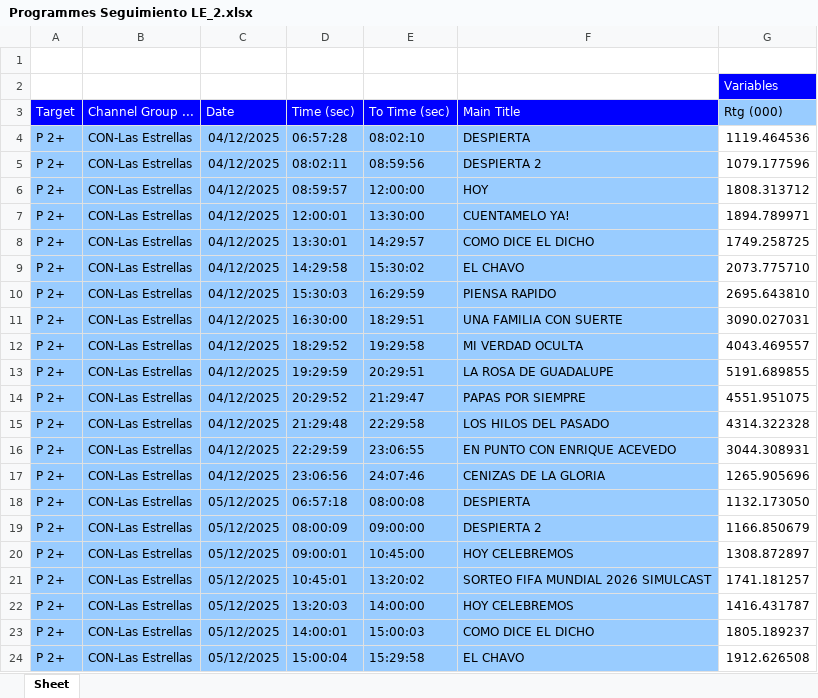
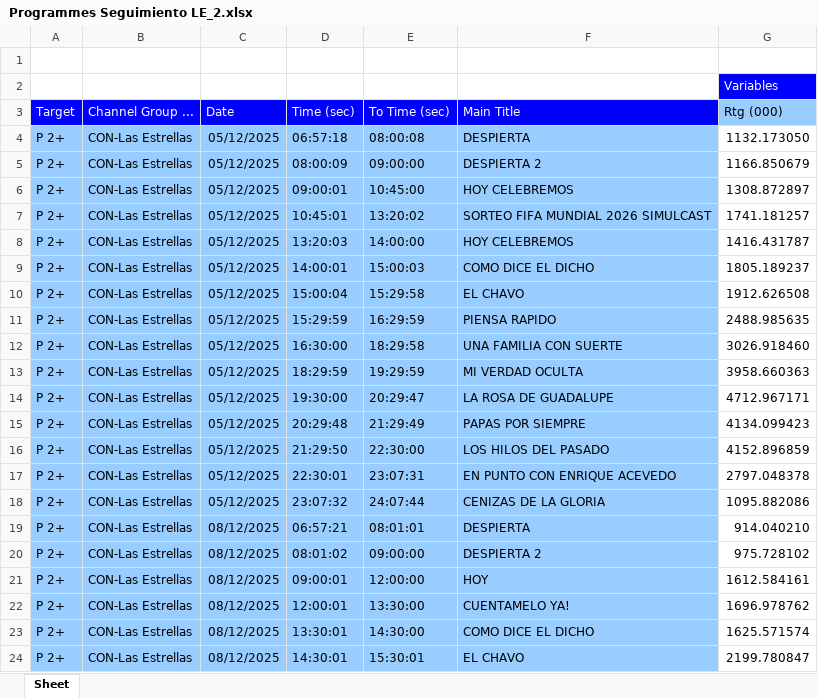
Before and after one commit to moonkey1995/Seguimiento-LE, an Excel workbook: Programmes Seguimiento LE_2.xlsx, sheet Sheet, drawn as a sheet; only a part is shown; the shorter side is filled out with more unchanged rows; values as stored, in another font and other column widths than the file's, no borders; removed rows and columns are numbered as before the commit, all else as after; the diff covers the shown part only; the diff names each change by its address in the sheet, - before the commit and + after, or states it on an @@ line.

```diff
--- a/Programmes Seguimiento LE_2.xlsx (sheet Sheet)
+++ b/Programmes Seguimiento LE_2.xlsx (sheet Sheet)
-row 4: P 2+ | CON-Las Estrellas | 04/12/2025 | 06:57:28 | 08:02:10 | DESPIERTA | 1119.464536
-row 5: P 2+ | CON-Las Estrellas | 04/12/2025 | 08:02:11 | 08:59:56 | DESPIERTA 2 | 1079.177596
-row 6: P 2+ | CON-Las Estrellas | 04/12/2025 | 08:59:57 | 12:00:00 | HOY | 1808.313712
-row 7: P 2+ | CON-Las Estrellas | 04/12/2025 | 12:00:01 | 13:30:00 | CUENTAMELO YA! | 1894.789971
-row 8: P 2+ | CON-Las Estrellas | 04/12/2025 | 13:30:01 | 14:29:57 | COMO DICE EL DICHO | 1749.258725
-row 9: P 2+ | CON-Las Estrellas | 04/12/2025 | 14:29:58 | 15:30:02 | EL CHAVO | 2073.775710
-row 10: P 2+ | CON-Las Estrellas | 04/12/2025 | 15:30:03 | 16:29:59 | PIENSA RAPIDO | 2695.643810
-row 11: P 2+ | CON-Las Estrellas | 04/12/2025 | 16:30:00 | 18:29:51 | UNA FAMILIA CON SUERTE | 3090.027031
-row 12: P 2+ | CON-Las Estrellas | 04/12/2025 | 18:29:52 | 19:29:58 | MI VERDAD OCULTA | 4043.469557
-row 13: P 2+ | CON-Las Estrellas | 04/12/2025 | 19:29:59 | 20:29:51 | LA ROSA DE GUADALUPE | 5191.689855
-row 14: P 2+ | CON-Las Estrellas | 04/12/2025 | 20:29:52 | 21:29:47 | PAPAS POR SIEMPRE | 4551.951075
-row 15: P 2+ | CON-Las Estrellas | 04/12/2025 | 21:29:48 | 22:29:58 | LOS HILOS DEL PASADO | 4314.322328
-row 16: P 2+ | CON-Las Estrellas | 04/12/2025 | 22:29:59 | 23:06:55 | EN PUNTO CON ENRIQUE ACEVEDO | 3044.308931
-row 17: P 2+ | CON-Las Estrellas | 04/12/2025 | 23:06:56 | 24:07:46 | CENIZAS DE LA GLORIA | 1265.905696
```
Also changed, not shown: 14 added rows elsewhere in this sheet, 1 other file.
